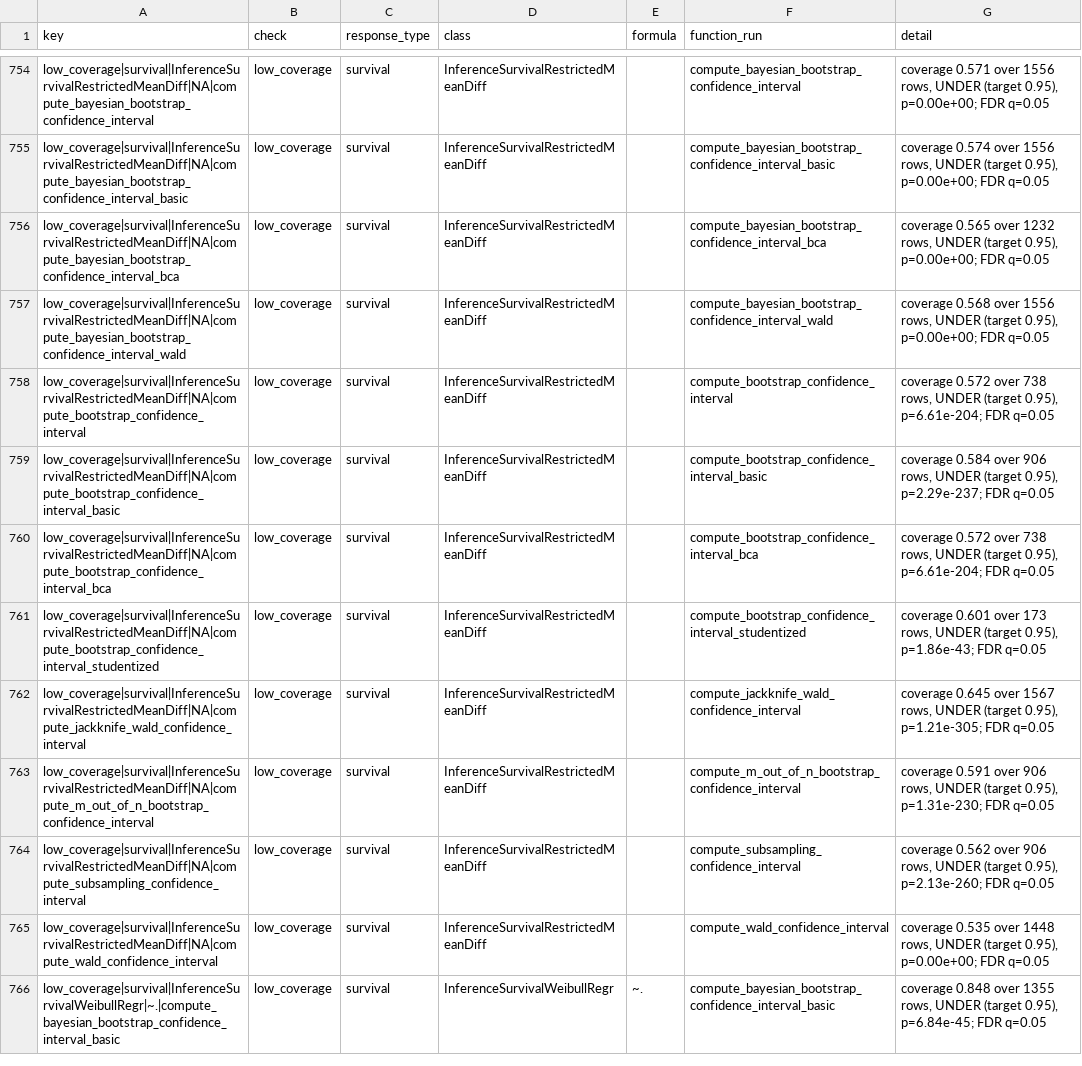
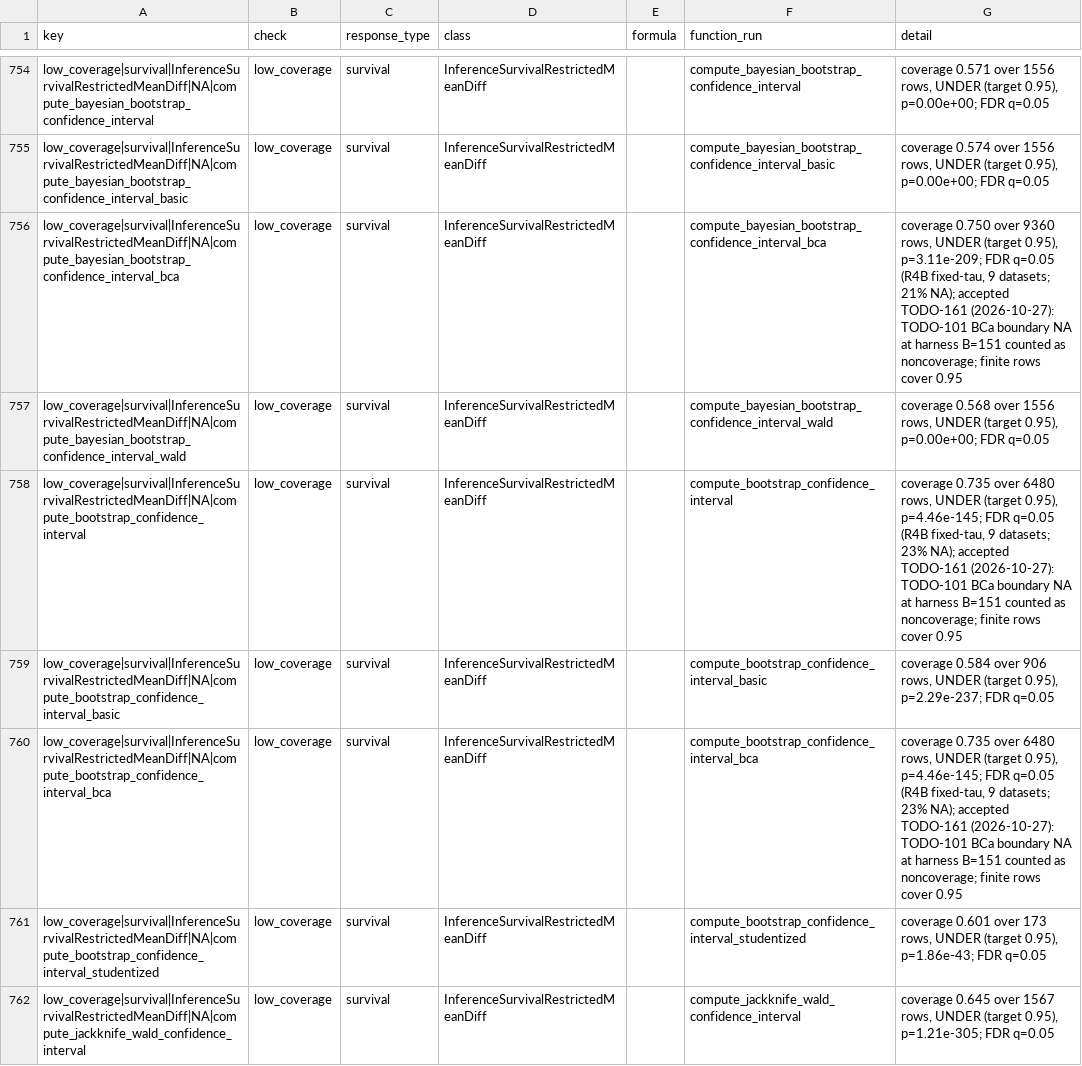
Before and after one commit to kapelner/EDI, a CSV file: R/package_tests/comprehensive_results_audit_baseline.csv, drawn as a sheet; only a part is shown, gaps mark what is left out; the shorter side is filled out with more unchanged rows.

```diff
--- a/R/package_tests/comprehensive_results_audit_baseline.csv
+++ b/R/package_tests/comprehensive_results_audit_baseline.csv
@@ -755,7 +755,7 @@ low_coverage|survival|InferenceSurvivalRestrictedMeanDiff|NA|compute_bayesian_bo
 low_coverage|survival|InferenceSurvivalRestrictedMeanDiff|NA|compute_bayesian_bootstrap_confidence_interval_basic,low_coverage,survival,InferenceSurvivalRestrictedMeanDiff,,compute_bayesian_bootstrap_confidence_interval_basic,"coverage 0.574 over 1556 rows, UNDER (target 0.95), p=0.00e+00; FDR q=0.05"
-low_coverage|survival|InferenceSurvivalRestrictedMeanDiff|NA|compute_bayesian_bootstrap_confidence_interval_bca,low_coverage,survival,InferenceSurvivalRestrictedMeanDiff,,compute_bayesian_bootstrap_confidence_interval_bca,"coverage 0.565 over 1232 rows, UNDER (target 0.95), p=0.00e+00; FDR q=0.05"
+low_coverage|survival|InferenceSurvivalRestrictedMeanDiff|NA|compute_bayesian_bootstrap_confidence_interval_bca,low_coverage,survival,InferenceSurvivalRestrictedMeanDiff,,compute_bayesian_bootstrap_confidence_interval_bca,"coverage 0.750 over 9360 rows, UNDER (target 0.95), p=3.11e-209; FDR q=0.05 (R4B fixed-tau, 9 datasets; 21% NA); accepted TODO-161 (2026-10-27): TODO-101 BCa boundary NA at harness B=151 counted as noncoverage; finite rows cover 0.95"
 low_coverage|survival|InferenceSurvivalRestrictedMeanDiff|NA|compute_bayesian_bootstrap_confidence_interval_wald,low_coverage,survival,InferenceSurvivalRestrictedMeanDiff,,compute_bayesian_bootstrap_confidence_interval_wald,"coverage 0.568 over 1556 rows, UNDER (target 0.95), p=0.00e+00; FDR q=0.05"
-low_coverage|survival|InferenceSurvivalRestrictedMeanDiff|NA|compute_bootstrap_confidence_interval,low_coverage,survival,InferenceSurvivalRestrictedMeanDiff,,compute_bootstrap_confidence_interval,"coverage 0.572 over 738 rows, UNDER (target 0.95), p=6.61e-204; FDR q=0.05"
+low_coverage|survival|InferenceSurvivalRestrictedMeanDiff|NA|compute_bootstrap_confidence_interval,low_coverage,survival,InferenceSurvivalRestrictedMeanDiff,,compute_bootstrap_confidence_interval,"coverage 0.735 over 6480 rows, UNDER (target 0.95), p=4.46e-145; FDR q=0.05 (R4B fixed-tau, 9 datasets; 23% NA); accepted TODO-161 (2026-10-27): TODO-101 BCa boundary NA at harness B=151 counted as noncoverage; finite rows cover 0.95"
 low_coverage|survival|InferenceSurvivalRestrictedMeanDiff|NA|compute_bootstrap_confidence_interval_basic,low_coverage,survival,InferenceSurvivalRestrictedMeanDiff,,compute_bootstrap_confidence_interval_basic,"coverage 0.584 over 906 rows, UNDER (target 0.95), p=2.29e-237; FDR q=0.05"
-low_coverage|survival|InferenceSurvivalRestrictedMeanDiff|NA|compute_bootstrap_confidence_interval_bca,low_coverage,survival,InferenceSurvivalRestrictedMeanDiff,,compute_bootstrap_confidence_interval_bca,"coverage 0.572 over 738 rows, UNDER (target 0.95), p=6.61e-204; FDR q=0.05"
+low_coverage|survival|InferenceSurvivalRestrictedMeanDiff|NA|compute_bootstrap_confidence_interval_bca,low_coverage,survival,InferenceSurvivalRestrictedMeanDiff,,compute_bootstrap_confidence_interval_bca,"coverage 0.735 over 6480 rows, UNDER (target 0.95), p=4.46e-145; FDR q=0.05 (R4B fixed-tau, 9 datasets; 23% NA); accepted TODO-161 (2026-10-27): TODO-101 BCa boundary NA at harness B=151 counted as noncoverage; finite rows cover 0.95"
 low_coverage|survival|InferenceSurvivalRestrictedMeanDiff|NA|compute_bootstrap_confidence_interval_studentized,low_coverage,survival,InferenceSurvivalRestrictedMeanDiff,,compute_bootstrap_confidence_interval_studentized,"coverage 0.601 over 173 rows, UNDER (target 0.95), p=1.86e-43; FDR q=0.05"
```
Also changed, not shown: R/package_tests/comprehensive_suite_results.csv, R/package_tests/comprehensive_suite_slowest_cases.csv, 15 other files.
